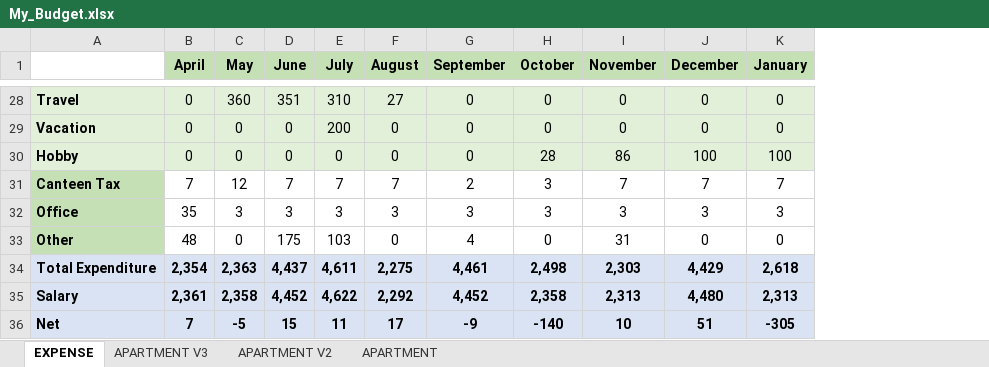
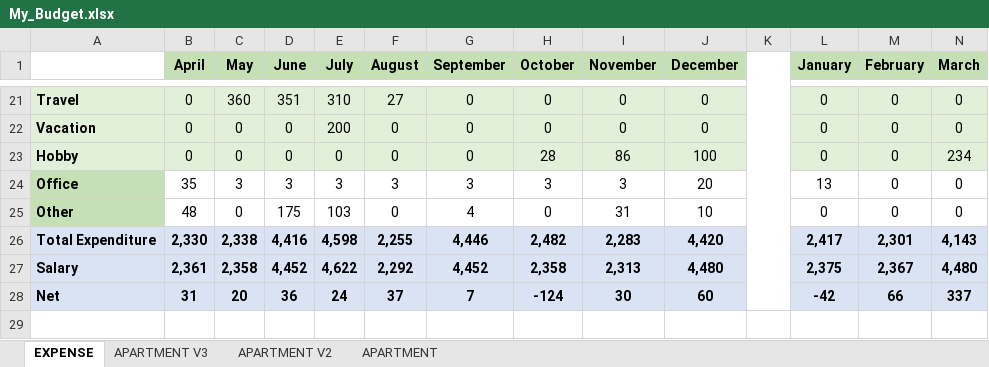
Before and after one commit to waficf/Udacity_DSND, an Excel workbook: My_Budget.xlsx, sheet EXPENSE, drawn as a sheet; only a part is shown, gaps mark what is left out; values as stored, in another font and other column widths than the file's, no borders; removed rows and columns are numbered as before the commit, all else as after; the diff covers the shown part only; the diff names each change by its address in the sheet, - before the commit and + after, or states it on an @@ line.

```diff
--- a/My_Budget.xlsx (sheet EXPENSE)
+++ b/My_Budget.xlsx (sheet EXPENSE)
+column K, empty
+column M (February), rows 21-28: 0 | 0 | 0 | 0 | 0 | 2,301 | 2,367 | 66
+column N (March), rows 21-28: 0 | 0 | 234 | 0 | 0 | 4,143 | 4,480 | 337
-L23 (January): 100
+L23 (January): 0
-row 31: Canteen Tax | 7 | 12 | 7 | 7 | 7 | 2 | 3 | 7 | 7 | 7
-J24 (December): 3
+J24 (December): 20
-L24 (January): 3
+L24 (January): 13
-J25 (December): 0
+J25 (December): 10
-B26 (April): 2,354
+B26 (April): 2,330
-C26 (May): 2,363
+C26 (May): 2,338
-D26 (June): 4,437
+D26 (June): 4,416
-E26 (July): 4,611
+E26 (July): 4,598
-F26 (August): 2,275
+F26 (August): 2,255
-G26 (September): 4,461
+G26 (September): 4,446
-H26 (October): 2,498
+H26 (October): 2,482
-I26 (November): 2,303
+I26 (November): 2,283
-J26 (December): 4,429
+J26 (December): 4,420
-L26 (January): 2,618
+L26 (January): 2,417
-L27 (January): 2,313
+L27 (January): 2,375
-B28 (April): 7
+B28 (April): 31
-C28 (May): -5
+C28 (May): 20
-D28 (June): 15
+D28 (June): 36
-E28 (July): 11
+E28 (July): 24
-F28 (August): 17
+F28 (August): 37
-G28 (September): -9
+G28 (September): 7
-H28 (October): -140
+H28 (October): -124
-I28 (November): 10
+I28 (November): 30
-J28 (December): 51
+J28 (December): 60
-L28 (January): -305
+L28 (January): -42
```
Also changed, not shown: 7 removed rows and 19 edited cells elsewhere in this sheet, sheet APARTMENT V3.
